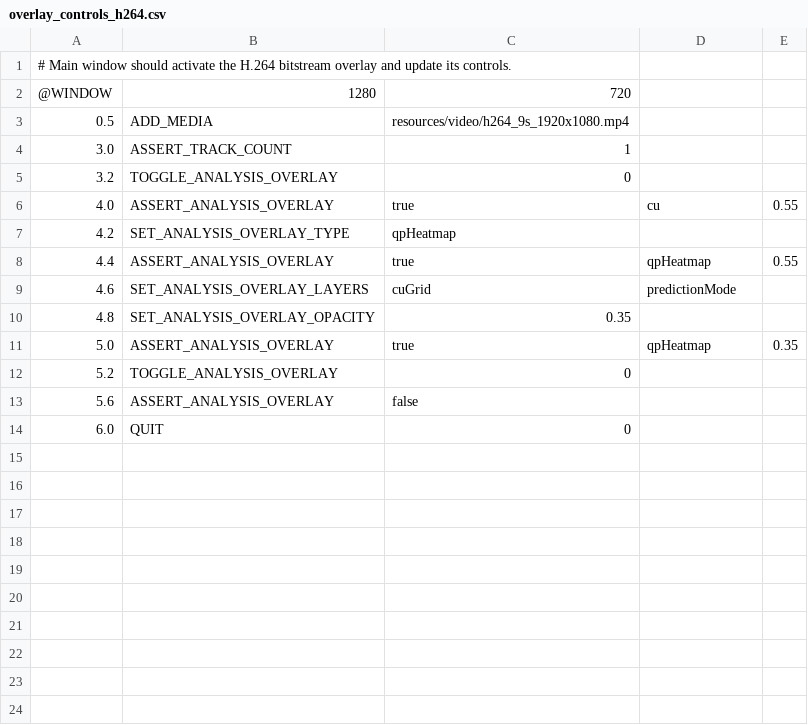
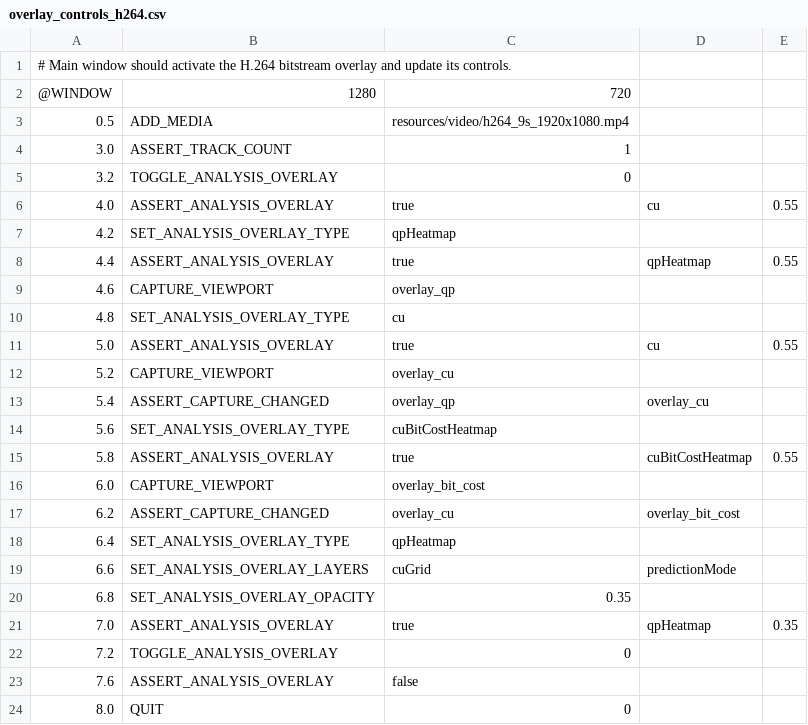
Before and after one commit to Nakiha/VoidPlayer, a CSV file: ui_tests/analysis/overlay_controls_h264.csv, drawn as a sheet.

Commit message:
Add native analysis overlay rendering

```diff
--- a/ui_tests/analysis/overlay_controls_h264.csv
+++ b/ui_tests/analysis/overlay_controls_h264.csv
@@ -8,7 +8,17 @@
 4.4, ASSERT_ANALYSIS_OVERLAY, true, qpHeatmap, 0.55
-4.6, SET_ANALYSIS_OVERLAY_LAYERS, cuGrid, predictionMode
-4.8, SET_ANALYSIS_OVERLAY_OPACITY, 0.35
-5.0, ASSERT_ANALYSIS_OVERLAY, true, qpHeatmap, 0.35
-5.2, TOGGLE_ANALYSIS_OVERLAY, 0
-5.6, ASSERT_ANALYSIS_OVERLAY, false
-6.0, QUIT, 0
+4.6, CAPTURE_VIEWPORT, overlay_qp
+4.8, SET_ANALYSIS_OVERLAY_TYPE, cu
+5.0, ASSERT_ANALYSIS_OVERLAY, true, cu, 0.55
+5.2, CAPTURE_VIEWPORT, overlay_cu
+5.4, ASSERT_CAPTURE_CHANGED, overlay_qp, overlay_cu
+5.6, SET_ANALYSIS_OVERLAY_TYPE, cuBitCostHeatmap
+5.8, ASSERT_ANALYSIS_OVERLAY, true, cuBitCostHeatmap, 0.55
+6.0, CAPTURE_VIEWPORT, overlay_bit_cost
+6.2, ASSERT_CAPTURE_CHANGED, overlay_cu, overlay_bit_cost
+6.4, SET_ANALYSIS_OVERLAY_TYPE, qpHeatmap
+6.6, SET_ANALYSIS_OVERLAY_LAYERS, cuGrid, predictionMode
+6.8, SET_ANALYSIS_OVERLAY_OPACITY, 0.35
+7.0, ASSERT_ANALYSIS_OVERLAY, true, qpHeatmap, 0.35
+7.2, TOGGLE_ANALYSIS_OVERLAY, 0
+7.6, ASSERT_ANALYSIS_OVERLAY, false
+8.0, QUIT, 0
```
Also changed, not shown: 15 other files.
